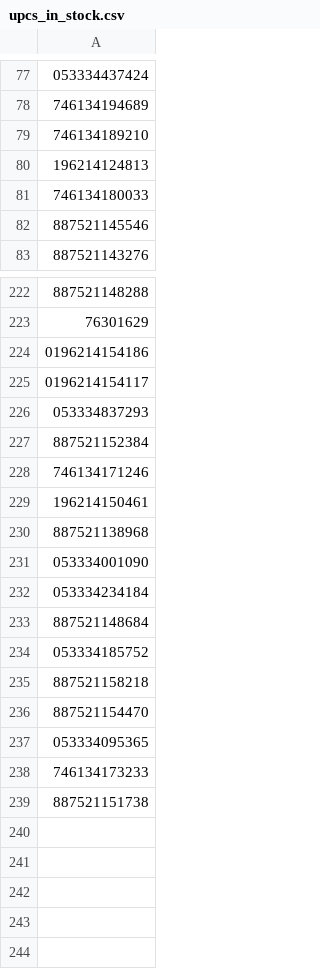
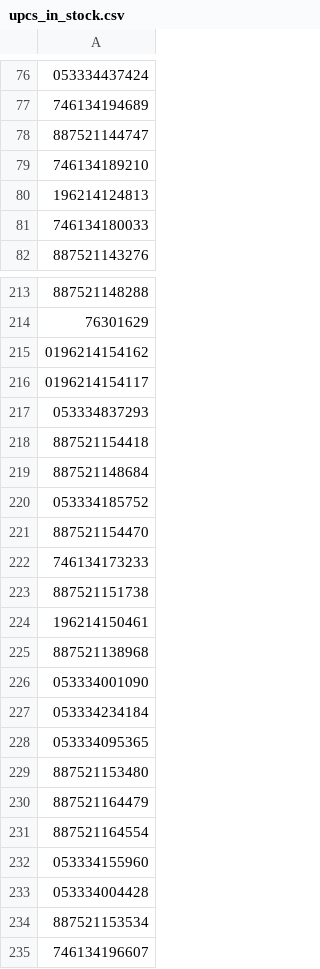
Before and after one commit to shoelessjoes/shoelessjoes-ops, a CSV file: data/upcs_in_stock.csv, drawn as a sheet; only a part is shown, gaps mark what is left out; removed rows and columns are numbered as before the commit, all else as after; the diff covers the shown part only; the diff names each change by its address in the sheet, - before the commit and + after, or states it on an @@ line.

```diff
--- a/data/upcs_in_stock.csv
+++ b/data/upcs_in_stock.csv
+row 78: 887521144747
-row 82: 887521145546
-A215: 0196214154186
+A215: 0196214154162
-A218: 887521152384
+A218: 887521154418
-A219: 746134171246
+A219: 887521148684
-row 234: 053334185752
+row 220: 053334185752
-row 236: 887521154470
+row 221: 887521154470
+row 222: 746134173233
+row 223: 887521151738
-row 233: 887521148684
-row 235: 887521158218
-A229: 746134173233
+A229: 887521153480
-A230: 887521151738
+A230: 887521164479
+row 231: 887521164554
+row 232: 053334155960
+row 233: 053334004428
+row 234: 887521153534
+row 235: 746134196607
```
Also changed, not shown: 2 added rows, 11 removed rows, 7 moved rows and 4 edited cells elsewhere in this file, data/sealed-catalog.csv, data/shopify_variants_for_pricing.csv, 14 other files.
